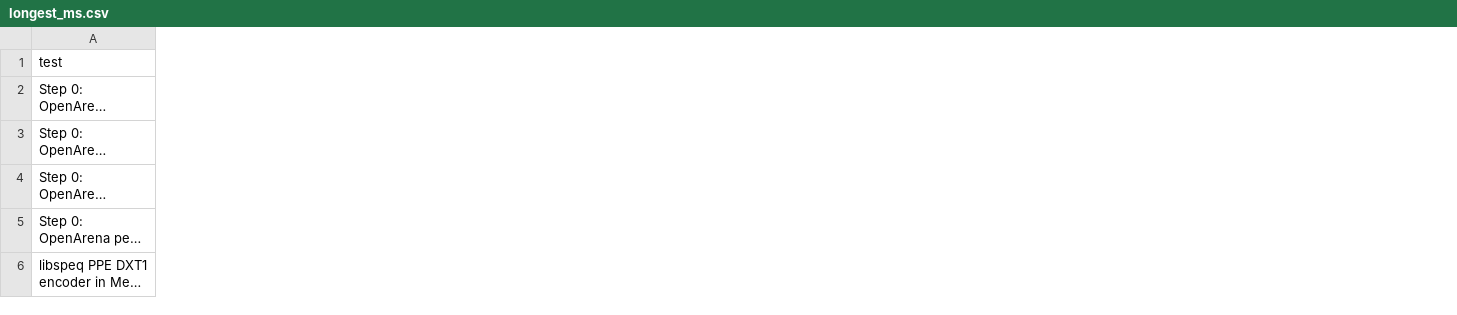
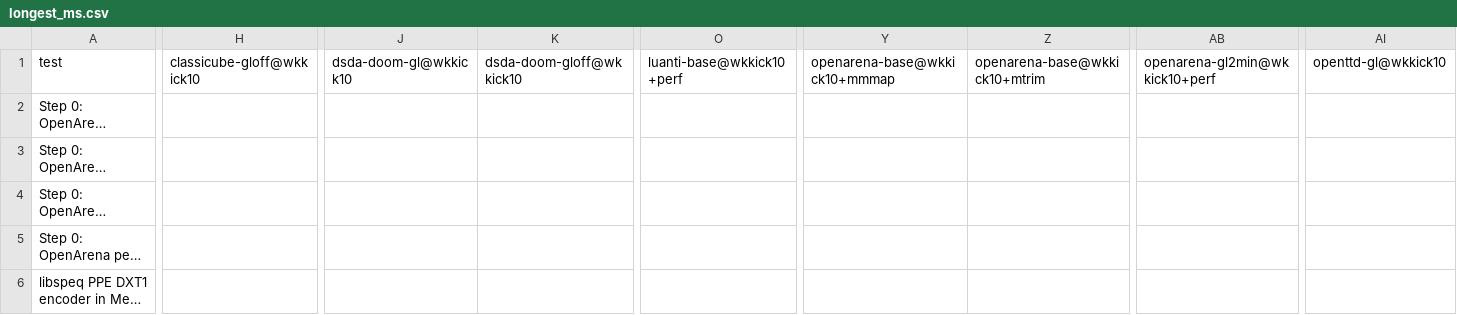
Before and after one commit to nanobyte-dev/walnut-linux, a CSV file: games/bench/results/longest_ms.csv, drawn as a sheet; only a part is shown, gaps mark what is left out; long unchanged cells end in …; the diff covers the shown part only; the diff names each change by its address in the sheet, - before the commit and + after, or states it on an @@ line.

```diff
--- a/games/bench/results/longest_ms.csv
+++ b/games/bench/results/longest_ms.csv
+column H (classicube-gloff@wkkick10), empty
+column J (dsda-doom-gl@wkkick10), empty
+column K (dsda-doom-gloff@wkkick10), empty
+column O (luanti-base@wkkick10+perf), empty
+column Y (openarena-base@wkkick10+mmmap), empty
+column Z (openarena-base@wkkick10+mtrim), empty
+column AB (openarena-gl2min@wkkick10+perf), empty
+column AI (openttd-gl@wkkick10), empty
```
Also changed, not shown: 1 added row and 5 added columns elsewhere in this file, games/bench/results/cpu.csv, games/bench/results/fps.csv, 15 other files.
